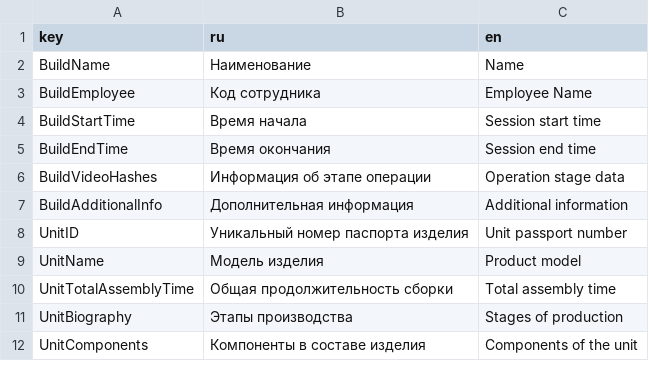
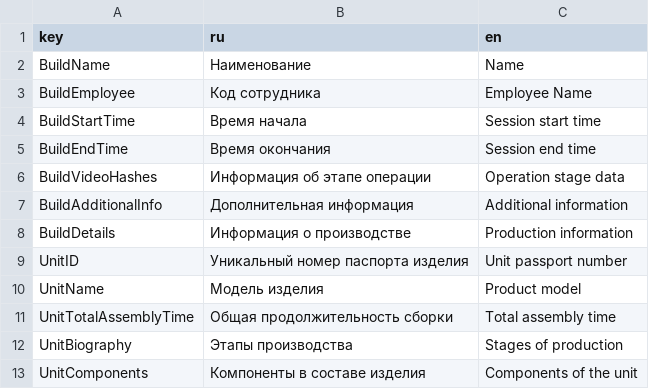
Before and after one commit to NETMVAS/feecc-agent-morsvyaz, a CSV file: src/feecc_workbench/message_lang.csv, drawn as a sheet; only a part is shown; the diff names each change by its address in the sheet, - before the commit and + after, or states it on an @@ line.

Commit message:
Added unit details to certificate

```diff
--- a/src/feecc_workbench/message_lang.csv
+++ b/src/feecc_workbench/message_lang.csv
+row 8: BuildDetails | Информация о производстве | Production information
```
Also changed, not shown: 1 other file.
